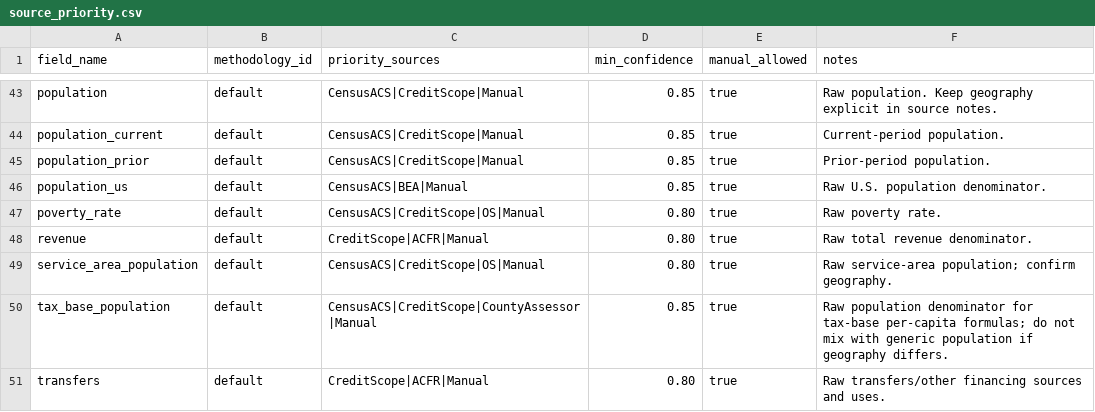
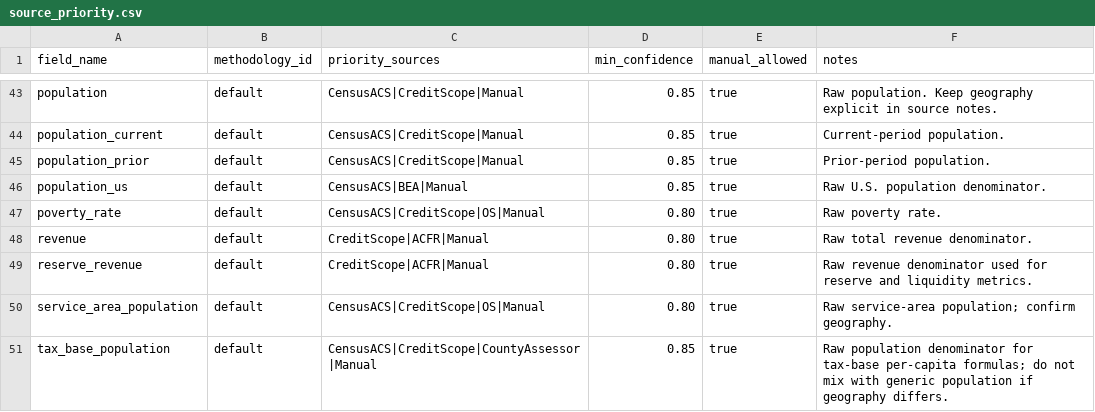
Before and after one commit to choee189071-oss/Scoreboard-Combo, a CSV file: config/source_priority.csv, drawn as a sheet; only a part is shown, gaps mark what is left out; the shorter side is filled out with more unchanged rows.

```diff
--- a/config/source_priority.csv
+++ b/config/source_priority.csv
@@ -48,2 +48,3 @@ poverty_rate,default,CensusACS|CreditScope|OS|Manual,0.80,true,Raw poverty rate.
 revenue,default,CreditScope|ACFR|Manual,0.80,true,Raw total revenue denominator.
+reserve_revenue,default,CreditScope|ACFR|Manual,0.80,true,Raw revenue denominator used for reserve and liquidity metrics.
 service_area_population,default,CensusACS|CreditScope|OS|Manual,0.80,true,Raw service-area population; confirm geography.
```
Also changed, not shown: config/data_dictionary.csv, config/formula_library.csv, 4 other files.
